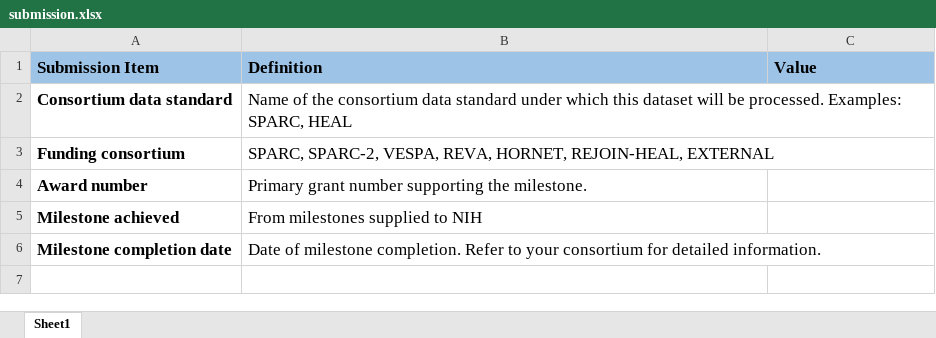
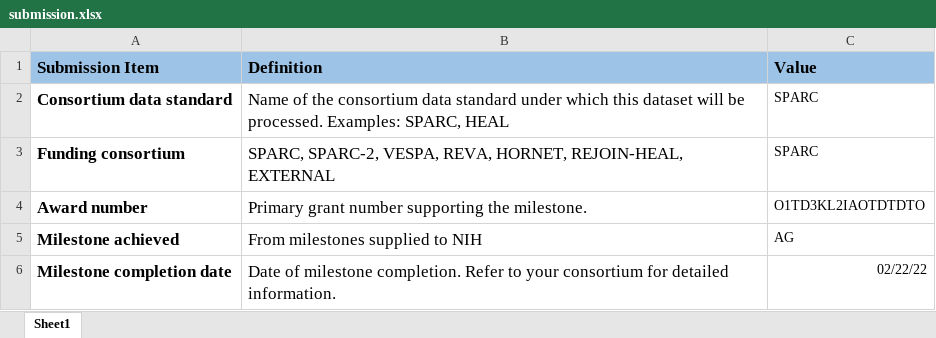
Before and after one commit to fairdataihub/SODA-for-SPARC, an Excel workbook: file_templates/submission.xlsx, sheet Sheet1, drawn as a sheet; values as stored, in another font and other column widths than the file's, no borders; the diff names each change by its address in the sheet, - before the commit and + after, or states it on an @@ line.

Commit message:
feat: ✨ Updated submission loading for all consortiums

```diff
--- a/file_templates/submission.xlsx (sheet Sheet1)
+++ b/file_templates/submission.xlsx (sheet Sheet1)
-C2:C3 (Value): (empty)
+C2:C3 (Value): SPARC
-C4 (Value): (empty)
+C4 (Value): O1TD3KL2IAOTDTDTO
-C5 (Value): (empty)
+C5 (Value): AG
-C6 (Value): (empty)
+C6 (Value): 02/22/22
```
Also changed, not shown: 2 other files.
